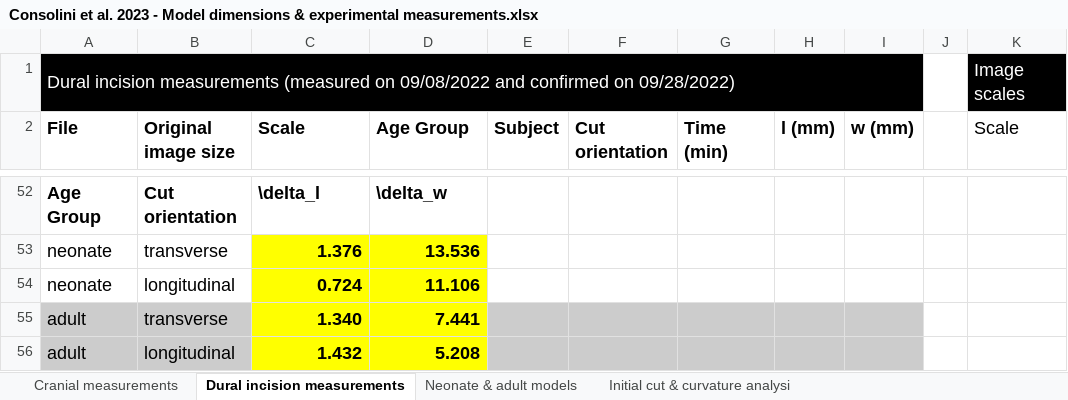
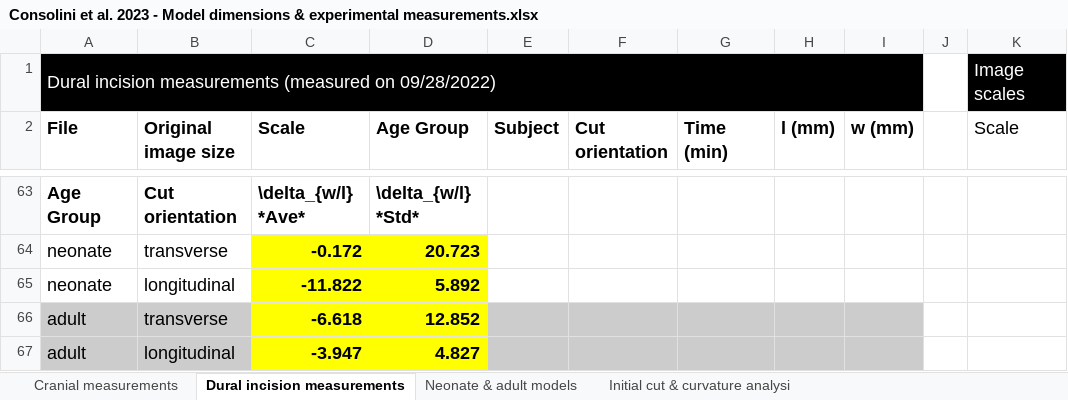
Before and after one commit to mholla/BMMB24, an Excel workbook: experiments/Consolini et al. 2023 - Model dimensions & experimental measurements.xlsx, sheet Dural incision measurements, drawn as a sheet; only a part is shown, gaps mark what is left out; values as stored, in another font and other column widths than the file's, no borders; charts and pictures not drawn; addresses are those after the commit; the diff covers the shown part only; the diff names each change by its address in the sheet, - before the commit and + after, or states it on an @@ line.

```diff
--- a/experiments/Consolini et al. 2023 - Model dimensions & experimental measurements.xlsx (sheet Dural incision measurements)
+++ b/experiments/Consolini et al. 2023 - Model dimensions & experimental measurements.xlsx (sheet Dural incision measurements)
-A1 (File): …(measured on 09/08/2022 and confirmed on 09/28/2022)
+A1 (File): …(measured on 09/28/2022)
-C63 (Scale): \delta_l
+C63 (Scale): \delta_{w/l} *Ave*
-D63 (Age Group): \delta_w
+D63 (Age Group): \delta_{w/l} *Std*
-C64 (Scale): 1.376
+C64 (Scale): -0.172
-D64 (Age Group): 13.536
+D64 (Age Group): 20.723
-C65 (Scale): 0.724
+C65 (Scale): -11.822
-D65 (Age Group): 11.106
+D65 (Age Group): 5.892
-C66 (Scale): 1.340
+C66 (Scale): -6.618
-D66 (Age Group): 7.441
+D66 (Age Group): 12.852
-C67 (Scale): 1.432
+C67 (Scale): -3.947
-D67 (Age Group): 5.208
+D67 (Age Group): 4.827
```
Also changed, not shown: 12 added rows, 1 removed row, 50 edited cells and cell formats elsewhere in this sheet, sheet Neonate & adult models, formulas that keep their value, charts or pictures.
